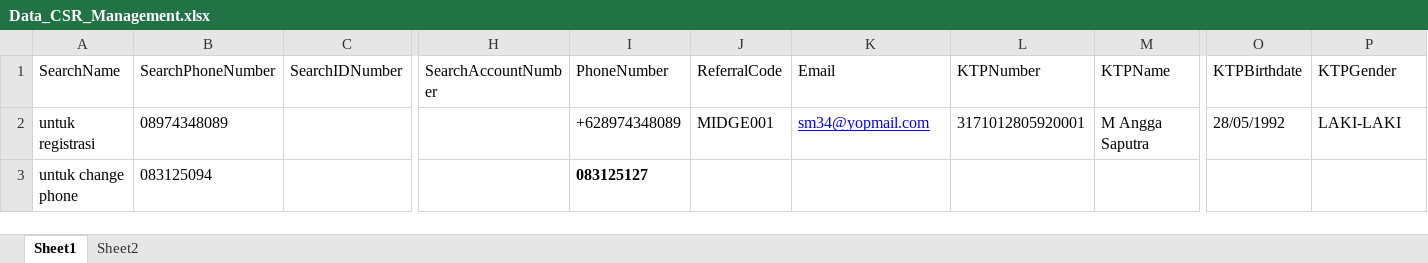
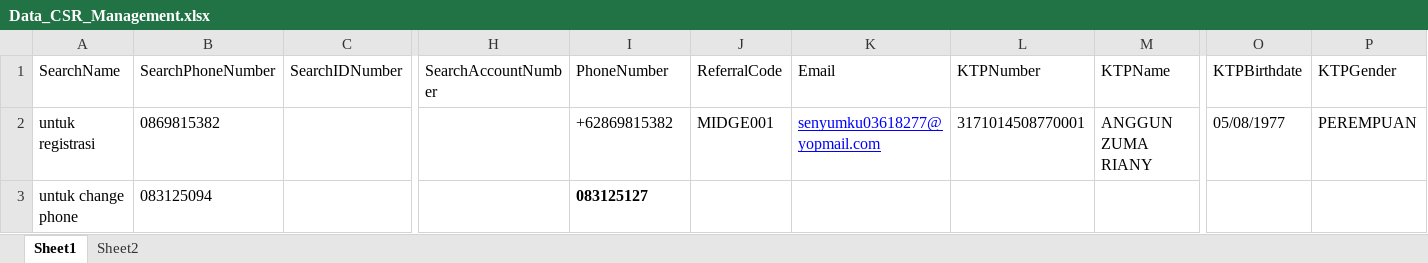
Before and after one commit to natasyaruth/automation_crmf_amarbank_digital, an Excel workbook: Data Files/Website/DataFiles_CRM/Data_CSR_Management.xlsx, sheet Sheet1, drawn as a sheet; only a part is shown, gaps mark what is left out; values as stored, in another font and other column widths than the file's, no borders; the diff names each change by its address in the sheet, - before the commit and + after, or states it on an @@ line.

```diff
--- a/Data Files/Website/DataFiles_CRM/Data_CSR_Management.xlsx (sheet Sheet1)
+++ b/Data Files/Website/DataFiles_CRM/Data_CSR_Management.xlsx (sheet Sheet1)
-B2 (SearchPhoneNumber): 08974348089
+B2 (SearchPhoneNumber): 0869815382
-I2 (PhoneNumber): +628974348089
+I2 (PhoneNumber): +62869815382
-K2 (Email): sm34@yopmail.com
+K2 (Email): senyumku03618277@yopmail.com
-L2 (KTPNumber): 3171012805920001
+L2 (KTPNumber): 3171014508770001
-M2 (KTPName): M Angga Saputra
+M2 (KTPName): ANGGUN ZUMA RIANY
-O2 (KTPBirthdate): 28/05/1992
+O2 (KTPBirthdate): 05/08/1977
-P2 (KTPGender): LAKI-LAKI
+P2 (KTPGender): PEREMPUAN
```
Also changed, not shown: 29 other files.
